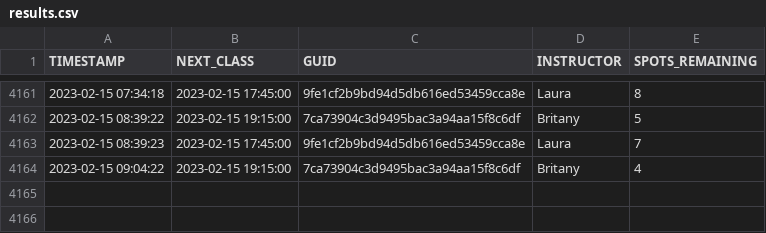
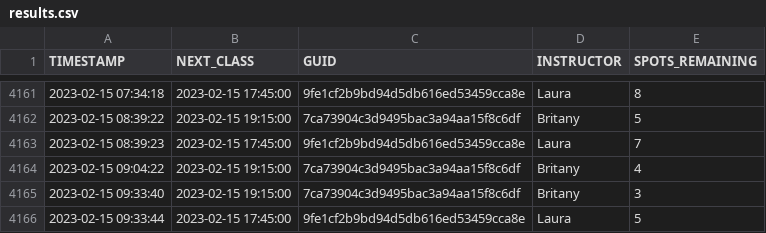
Before and after one commit to stevenlundy/actions, a CSV file: results.csv, drawn as a sheet; only a part is shown, gaps mark what is left out; the diff names each change by its address in the sheet, - before the commit and + after, or states it on an @@ line.

```diff
--- a/results.csv
+++ b/results.csv
+row 4165: 2023-02-15 09:33:40 | 2023-02-15 19:15:00 | 7ca73904c3d9495bac3a94aa15f8c6df | Britany | 3
+row 4166: 2023-02-15 09:33:44 | 2023-02-15 17:45:00 | 9fe1cf2b9bd94d5db616ed53459cca8e | Laura | 5
```
Also changed, not shown: 1 other file.
